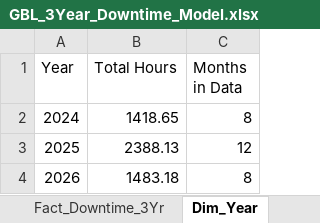
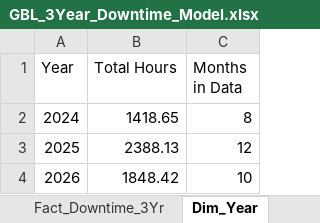
Before and after one commit to cbggrenada/opsdashboard, an Excel workbook: data/raw/GBL_3Year_Downtime_Model.xlsx, sheet Dim_Year, drawn as a sheet; values as stored, in another font and other column widths than the file's, no borders; the diff names each change by its address in the sheet, - before the commit and + after, or states it on an @@ line.

```diff
--- a/data/raw/GBL_3Year_Downtime_Model.xlsx (sheet Dim_Year)
+++ b/data/raw/GBL_3Year_Downtime_Model.xlsx (sheet Dim_Year)
-B4 (Total Hours): 1483.18
+B4 (Total Hours): 1848.42
-C4 (Months in Data): 8
+C4 (Months in Data): 10
```
Also changed, not shown: sheet Fact_Downtime_3Yr, data/raw/CBG_Brewing_Loss_3Yr.xlsx, data/raw/CBG_Packaging_Loss_3Yr.xlsx, 1 other file.
